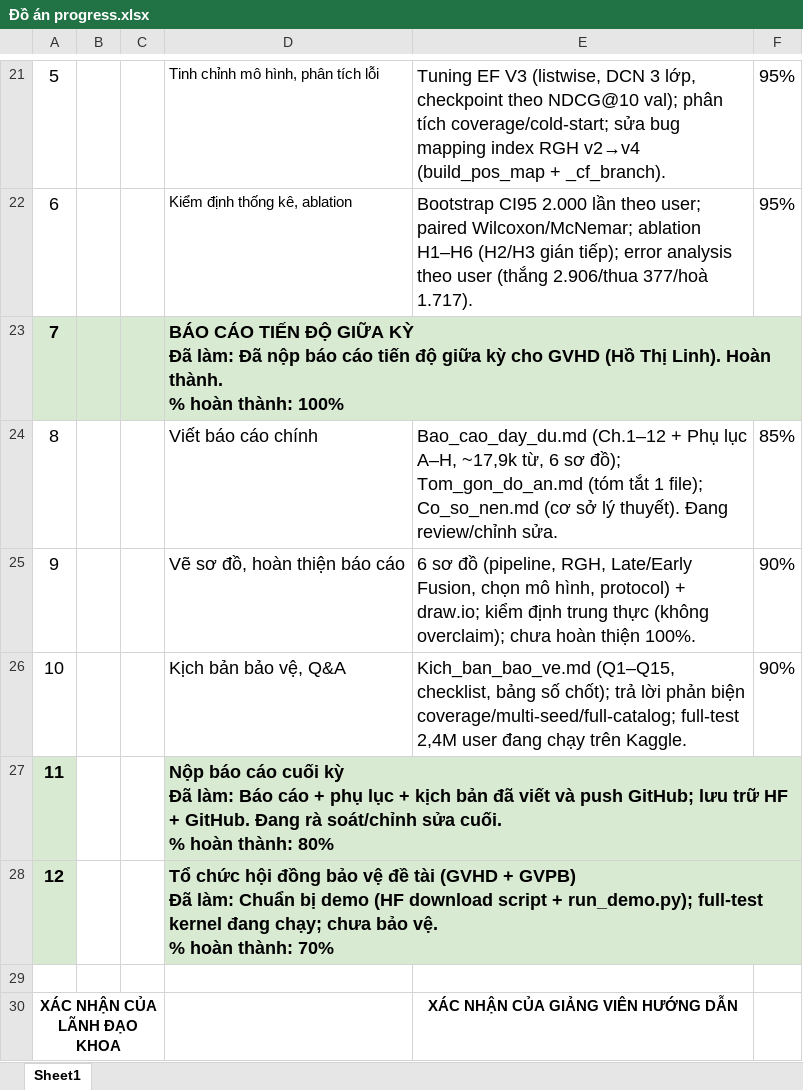
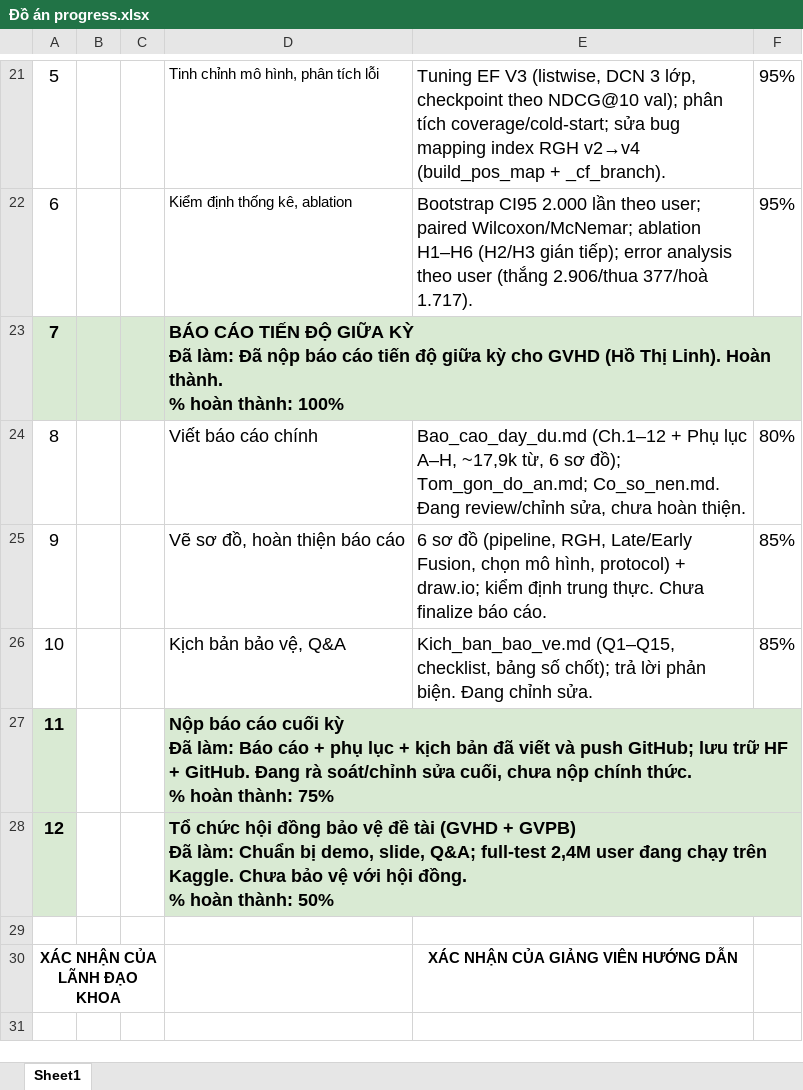
Before and after one commit to TnClync/DATN, an Excel workbook: docs/Đồ án progress.xlsx, sheet Sheet1, drawn as a sheet; only a part is shown, gaps mark what is left out; values as stored, in another font and other column widths than the file's, no borders; ↵ is a line break in a cell; the diff names each change by its address in the sheet, - before the commit and + after, or states it on an @@ line.

Commit message:
docs: điều chỉnh tiến độ — chưa nộp báo cáo/hội đồng (Tuần 8 80%, 11 75%, 12 50%)

```diff
--- a/docs/Đồ án progress.xlsx (sheet Sheet1)
+++ b/docs/Đồ án progress.xlsx (sheet Sheet1)
-E24: …sơ đồ); Tom_gon_do_an.md (tóm tắt 1 file); Co_so_nen.md (cơ sở lý thuyết). Đang review/chỉnh sửa.
+E24: …sơ đồ); Tom_gon_do_an.md; Co_so_nen.md. Đang review/chỉnh sửa, chưa hoàn thiện.
-F24: 85%
+F24: 80%
-E25: …định trung thực (không overclaim); chưa hoàn thiện 100%.
+E25: …định trung thực. Chưa finalize báo cáo.
-F25:F26: 90%
+F25:F26: 85%
-E26: …lời phản biện coverage/multi-seed/full-catalog; full-test 2,4M user đang chạy trên Kaggle.
+E26: …lời phản biện. Đang chỉnh sửa.
-D27: …soát/chỉnh sửa cuối. ↵ % hoàn thành: 80%
+D27: …soát/chỉnh sửa cuối, chưa nộp chính thức. ↵ % hoàn thành: 75%
-D28: …Chuẩn bị demo (HF download script + run_demo.py); full-test kernel đang chạy; chưa bảo vệ. ↵ % hoàn thành: 70%
+D28: …Chuẩn bị demo, slide, Q&A; full-test 2,4M user đang chạy trên Kaggle. Chưa bảo vệ với hội đồng. ↵ % hoàn thành: 50%
```
